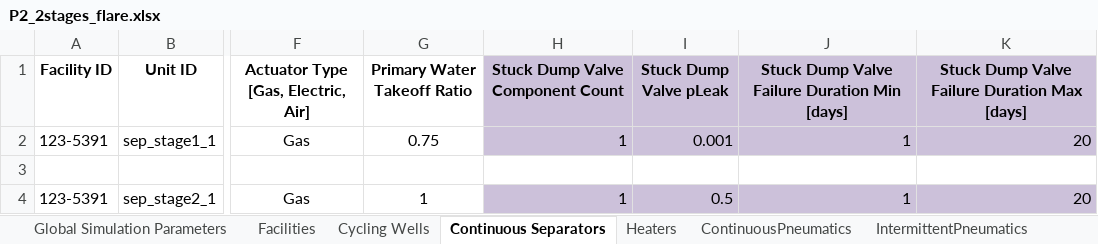
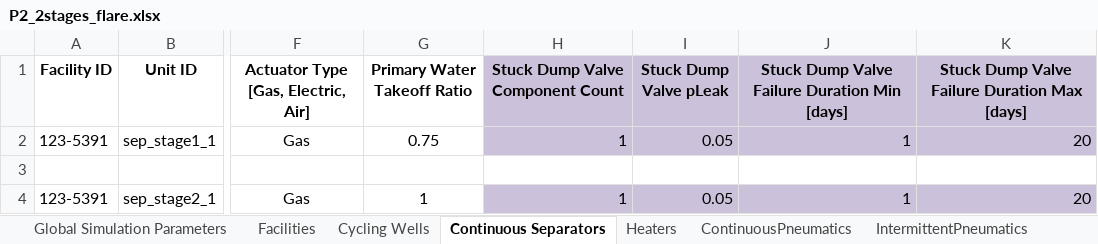
Before and after one commit to CSU-METEC/MAES, an Excel workbook: input/Studies/C3/C3_Prototypical_Sites/P2_2stages_flare.xlsx, sheet Continuous Separators, drawn as a sheet; only a part is shown, gaps mark what is left out; values as stored, in another font and other column widths than the file's, no borders; the diff names each change by its address in the sheet, - before the commit and + after, or states it on an @@ line.

```diff
--- a/input/Studies/C3/C3_Prototypical_Sites/P2_2stages_flare.xlsx (sheet Continuous Separators)
+++ b/input/Studies/C3/C3_Prototypical_Sites/P2_2stages_flare.xlsx (sheet Continuous Separators)
-I2 (Stuck Dump Valve pLeak): 0.001
+I2 (Stuck Dump Valve pLeak): 0.05
-I4 (Stuck Dump Valve pLeak): 0.5
+I4 (Stuck Dump Valve pLeak): 0.05
```
Also changed, not shown: sheet FFLinks1, sheet Tank Battery, sheet Global Simulation Parameters, input/Studies/C3/C3_Prototypical_Sites/P3_2stages_VRU.xlsx, 5 other files.
